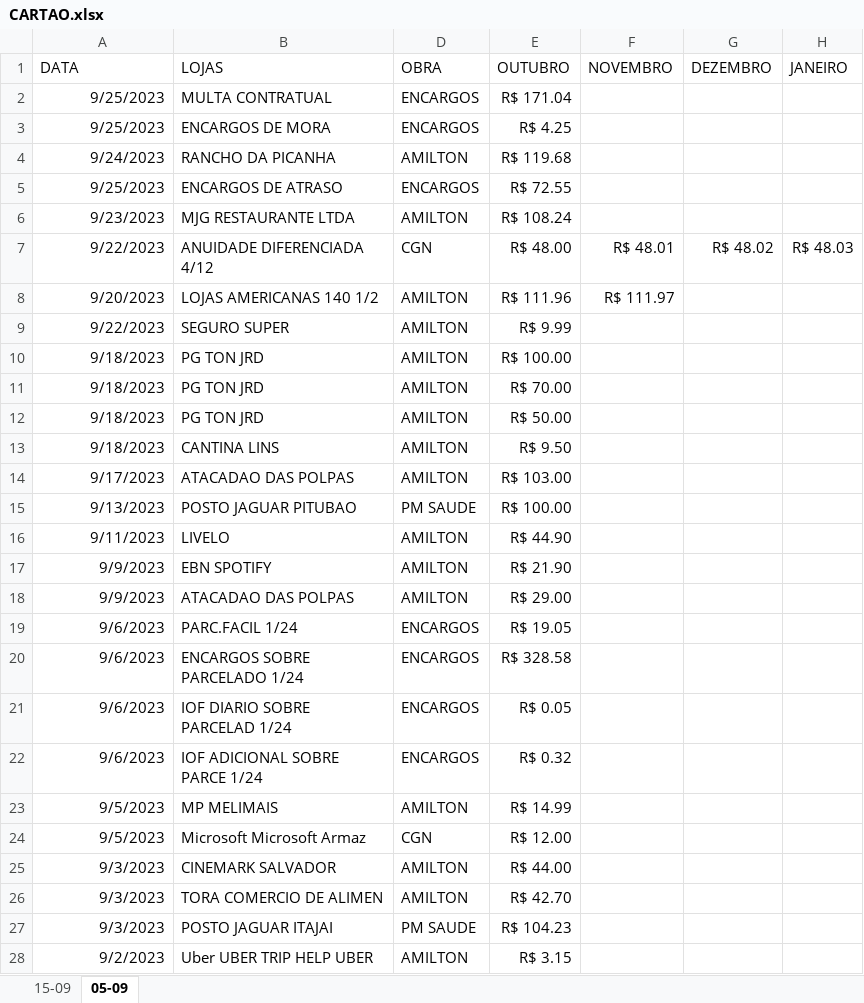
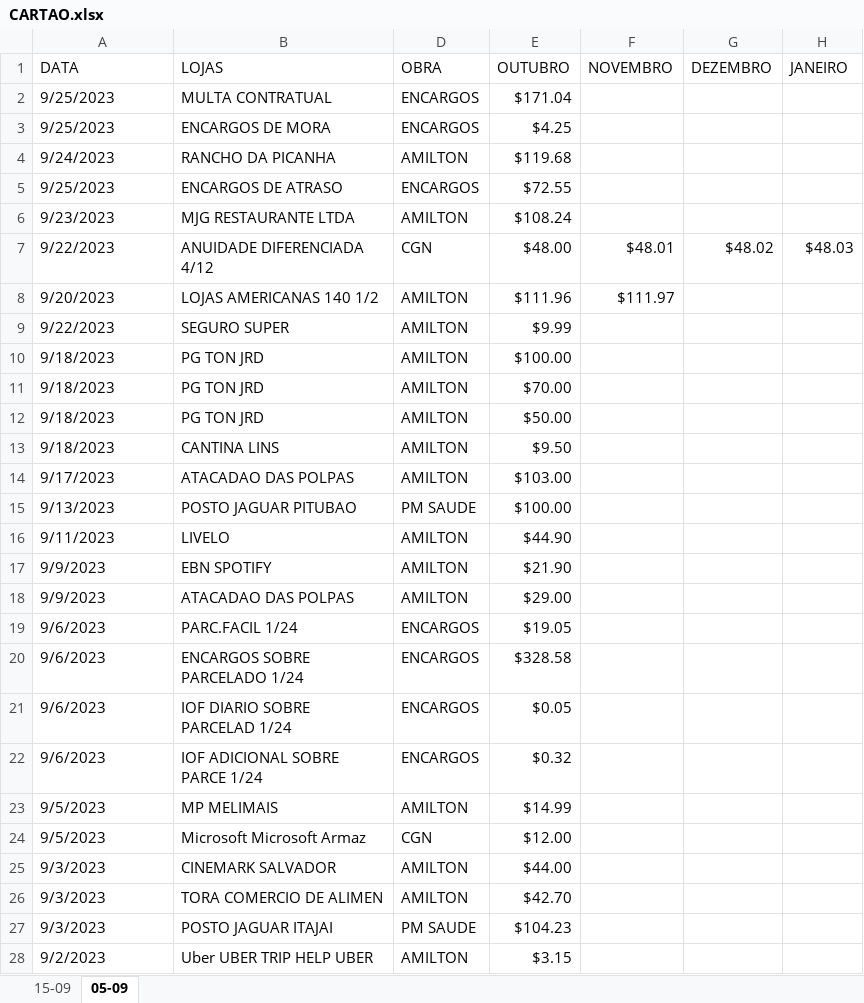
Before and after one commit to dexterpol/TRATAMENTODEDADOS, an Excel workbook: CARTAO.xlsx, sheet 05-09, drawn as a sheet; only a part is shown; values as stored, in another font and other column widths than the file's, no borders; table styles not drawn; the diff covers the shown part only; the diff names each change by its address in the sheet, - before the commit and + after, or states it on an @@ line.

```diff
--- a/CARTAO.xlsx (sheet 05-09)
+++ b/CARTAO.xlsx (sheet 05-09)
-A2:A28 alignment: right
+A2:A28 alignment: left
-E2 (OUTUBRO): R$ 171.04
+E2 (OUTUBRO): $171.04
-E3 (OUTUBRO): R$ 4.25
+E3 (OUTUBRO): $4.25
-E4 (OUTUBRO): R$ 119.68
+E4 (OUTUBRO): $119.68
-E5 (OUTUBRO): R$ 72.55
+E5 (OUTUBRO): $72.55
-E6 (OUTUBRO): R$ 108.24
+E6 (OUTUBRO): $108.24
-E7 (OUTUBRO): R$ 48.00
+E7 (OUTUBRO): $48.00
-F7 (NOVEMBRO): R$ 48.01
+F7 (NOVEMBRO): $48.01
-G7 (DEZEMBRO): R$ 48.02
+G7 (DEZEMBRO): $48.02
-H7 (JANEIRO): R$ 48.03
+H7 (JANEIRO): $48.03
-E8 (OUTUBRO): R$ 111.96
+E8 (OUTUBRO): $111.96
-F8 (NOVEMBRO): R$ 111.97
+F8 (NOVEMBRO): $111.97
-E9 (OUTUBRO): R$ 9.99
+E9 (OUTUBRO): $9.99
-E10 (OUTUBRO): R$ 100.00
+E10 (OUTUBRO): $100.00
-E11 (OUTUBRO): R$ 70.00
+E11 (OUTUBRO): $70.00
-E12 (OUTUBRO): R$ 50.00
+E12 (OUTUBRO): $50.00
-E13 (OUTUBRO): R$ 9.50
+E13 (OUTUBRO): $9.50
-E14 (OUTUBRO): R$ 103.00
+E14 (OUTUBRO): $103.00
-E15 (OUTUBRO): R$ 100.00
+E15 (OUTUBRO): $100.00
-E16 (OUTUBRO): R$ 44.90
+E16 (OUTUBRO): $44.90
-E17 (OUTUBRO): R$ 21.90
+E17 (OUTUBRO): $21.90
-E18 (OUTUBRO): R$ 29.00
+E18 (OUTUBRO): $29.00
-E19 (OUTUBRO): R$ 19.05
+E19 (OUTUBRO): $19.05
-E20 (OUTUBRO): R$ 328.58
+E20 (OUTUBRO): $328.58
-E21 (OUTUBRO): R$ 0.05
+E21 (OUTUBRO): $0.05
-E22 (OUTUBRO): R$ 0.32
+E22 (OUTUBRO): $0.32
-E23 (OUTUBRO): R$ 14.99
+E23 (OUTUBRO): $14.99
-E24 (OUTUBRO): R$ 12.00
+E24 (OUTUBRO): $12.00
-E25 (OUTUBRO): R$ 44.00
+E25 (OUTUBRO): $44.00
-E26 (OUTUBRO): R$ 42.70
+E26 (OUTUBRO): $42.70
-E27 (OUTUBRO): R$ 104.23
+E27 (OUTUBRO): $104.23
-E28 (OUTUBRO): R$ 3.15
+E28 (OUTUBRO): $3.15
```
Also changed, not shown: 8 added rows, 8 removed rows, 38 edited cells and cell formats elsewhere in this sheet, sheet 15-09, 3 other files.
